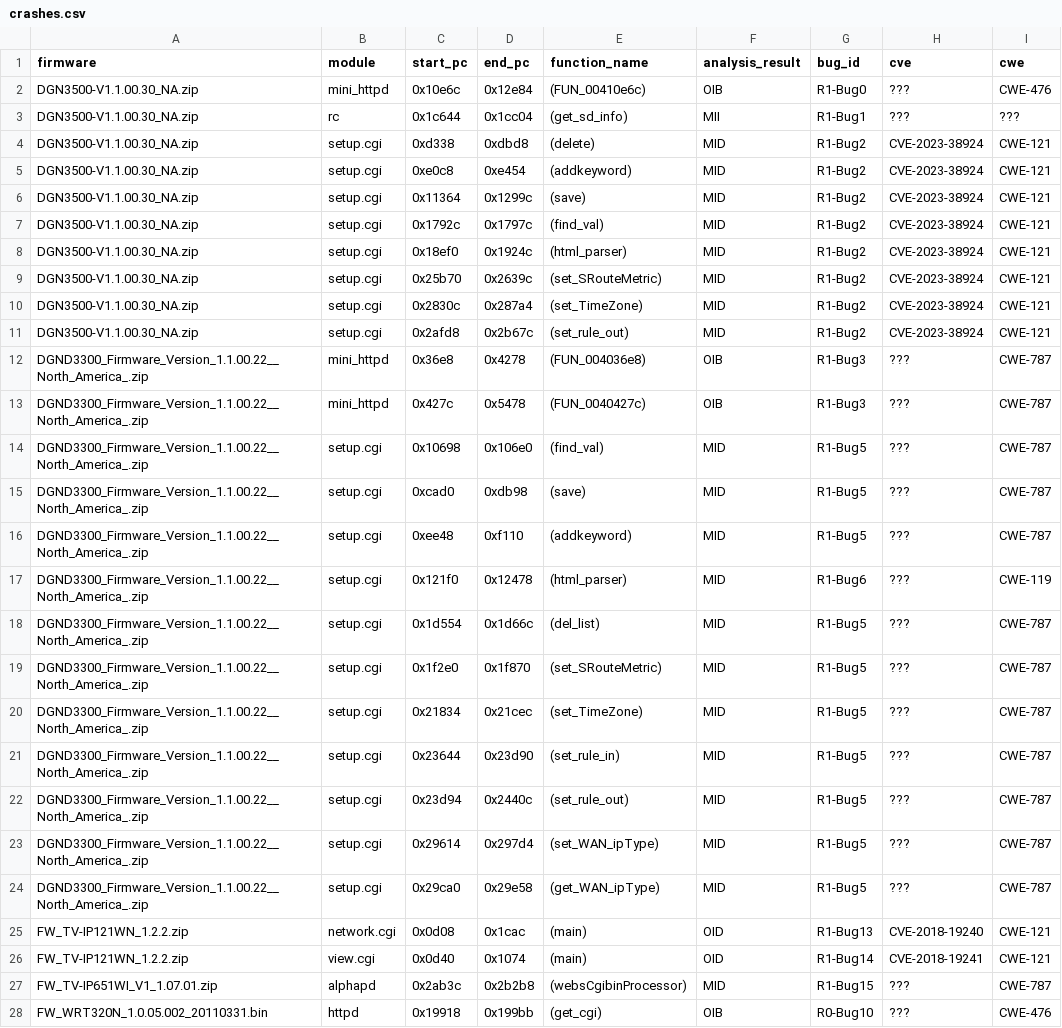
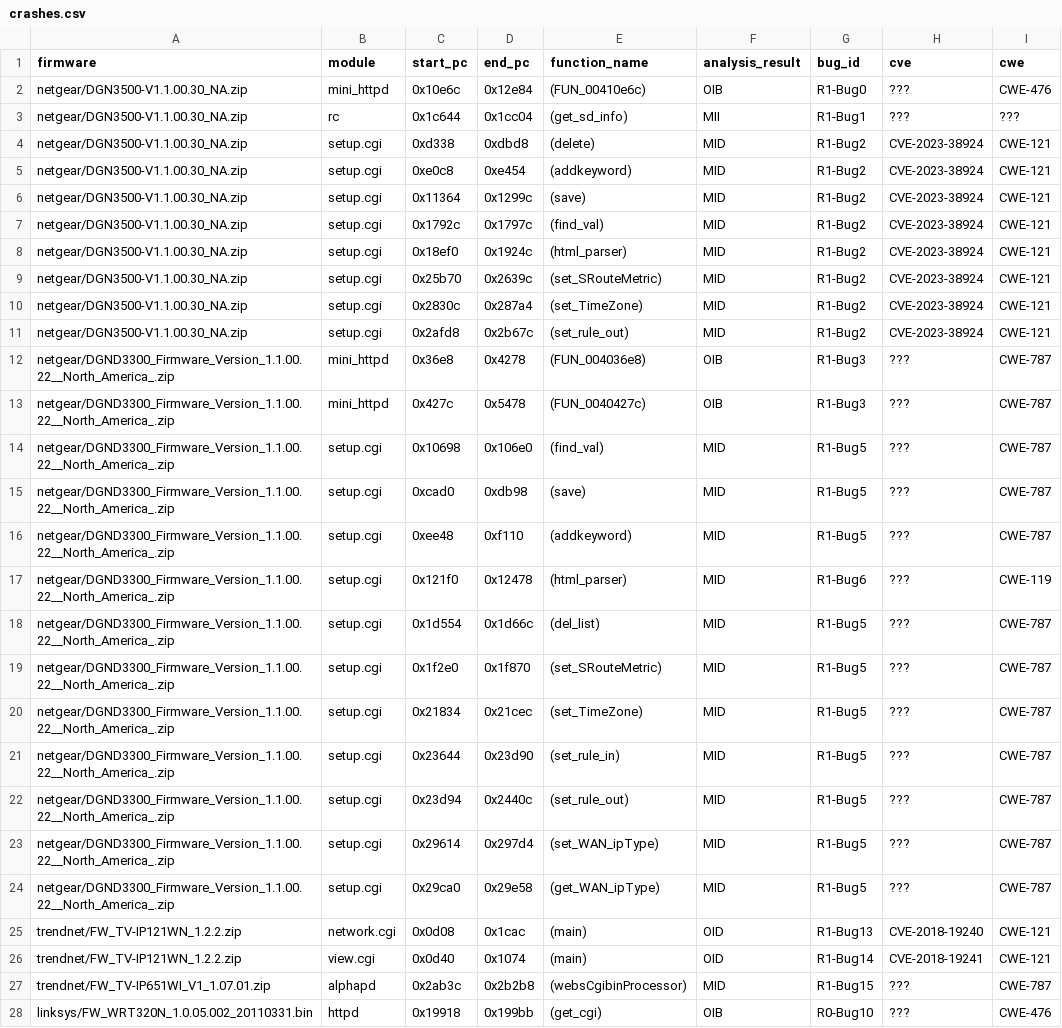
Before and after one commit to alessioizzillo/STAFF, a CSV file: analysis/crashes.csv, drawn as a sheet; only a part is shown; the diff covers the shown part only; the diff names each change by its address in the sheet, - before the commit and + after, or states it on an @@ line.

Commit message:
Fixed crashes.csv

```diff
--- a/analysis/crashes.csv
+++ b/analysis/crashes.csv
-A2:A11 (firmware): DGN3500-V1.1.00.30_NA.zip
+A2:A11 (firmware): netgear/DGN3500-V1.1.00.30_NA.zip
-A12:A24 (firmware): DGND3300_Firmware_Version_1.1.00.22__North_America_.zip
+A12:A24 (firmware): netgear/DGND3300_Firmware_Version_1.1.00.22__North_America_.zip
-A25:A26 (firmware): FW_TV-IP121WN_1.2.2.zip
+A25:A26 (firmware): trendnet/FW_TV-IP121WN_1.2.2.zip
-A27 (firmware): FW_TV-IP651WI_V1_1.07.01.zip
+A27 (firmware): trendnet/FW_TV-IP651WI_V1_1.07.01.zip
-A28 (firmware): FW_WRT320N_1.0.05.002_20110331.bin
+A28 (firmware): linksys/FW_WRT320N_1.0.05.002_20110331.bin
```
Also changed, not shown: 24 edited cells elsewhere in this file, 1 other file.
